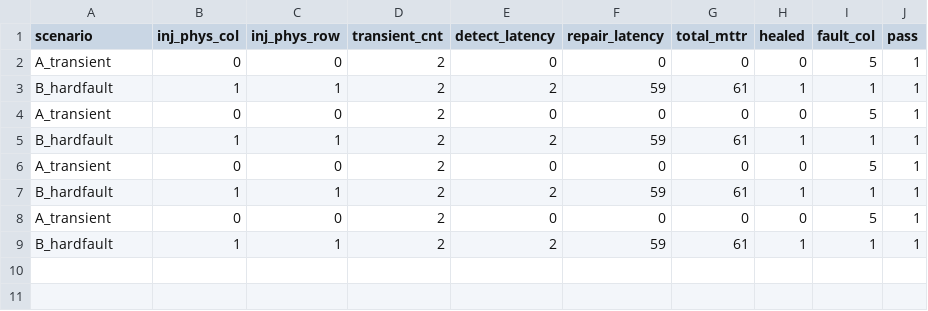
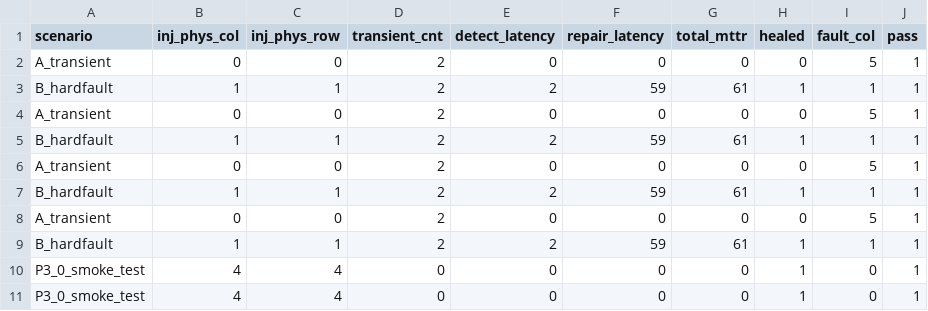
Before and after one commit to eggdan6666/Auto-Compute-RTL, a CSV file: sim/experiment_ledger.csv, drawn as a sheet.

Commit message:
feat(phase3): P3-0 bit-level smoke test PASSED (15/15 MAC, 192/192 array, 16/16 conv)

```diff
--- a/sim/experiment_ledger.csv
+++ b/sim/experiment_ledger.csv
@@ -9 +9,3 @@ A_transient,0,0,2,0,0,0,0,5,1
 B_hardfault,1,1,2,2,59,61,1,1,1
+P3_0_smoke_test,4,4,0,0,0,0,1,0,1
+P3_0_smoke_test,4,4,0,0,0,0,1,0,1
```
Also changed, not shown: 3 other files.
